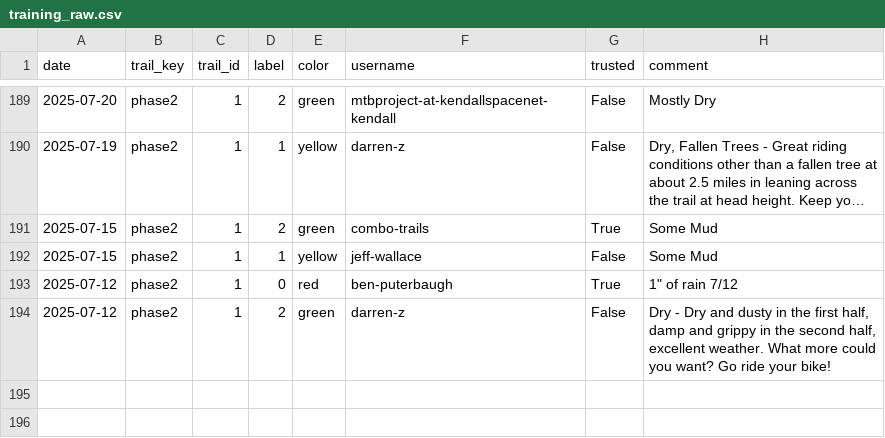
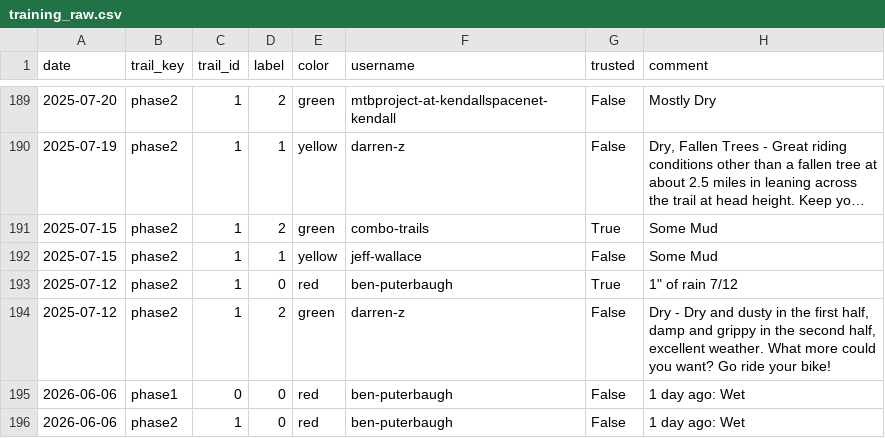
Before and after one commit to goliatham/mtb-trail-conditions-predictor, a CSV file: data/training_raw.csv, drawn as a sheet; only a part is shown, gaps mark what is left out; long unchanged cells end in …; the diff names each change by its address in the sheet, - before the commit and + after, or states it on an @@ line.

```diff
--- a/data/training_raw.csv
+++ b/data/training_raw.csv
+row 195: 2026-06-06 | phase1 | 0 | 0 | red | ben-puterbaugh | False | 1 day ago: Wet
+row 196: 2026-06-06 | phase2 | 1 | 0 | red | ben-puterbaugh | False | 1 day ago: Wet
```
Also changed, not shown: 2 other files.
